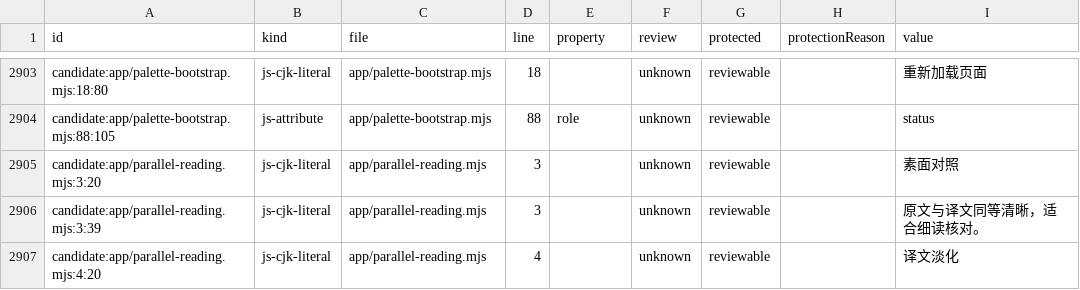
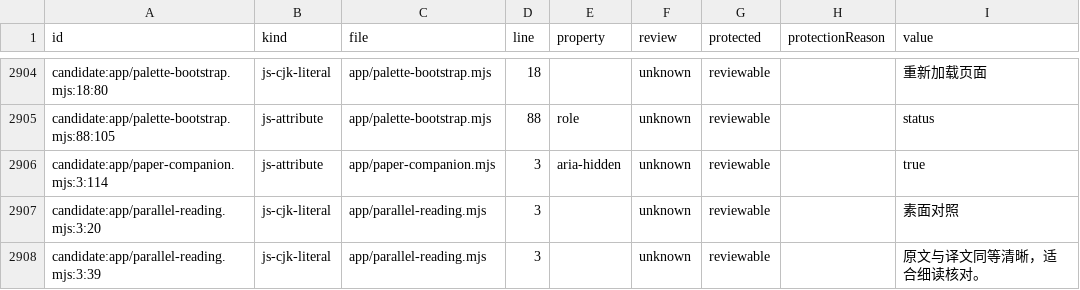
Before and after one commit to getyak/leafhour, a CSV file: docs/copy/copy-candidates.csv, drawn as a sheet; only a part is shown, gaps mark what is left out; the shorter side is filled out with more unchanged rows; the diff covers the shown part only.

```diff
--- a/docs/copy/copy-candidates.csv
+++ b/docs/copy/copy-candidates.csv
@@ -2926,2 +2927,3 @@ candidate:app/palette-bootstrap.mjs:18:80,js-cjk-literal,app/palette-bootstrap.m
 candidate:app/palette-bootstrap.mjs:88:105,js-attribute,app/palette-bootstrap.mjs,88,role,unknown,reviewable,,status
+candidate:app/paper-companion.mjs:3:114,js-attribute,app/paper-companion.mjs,3,aria-hidden,unknown,reviewable,,true
 candidate:app/parallel-reading.mjs:3:20,js-cjk-literal,app/parallel-reading.mjs,3,,unknown,reviewable,,素面对照
```
Also changed, not shown: 1 added row, 1 removed row and 38 edited cells elsewhere in this file, 19 other files.
